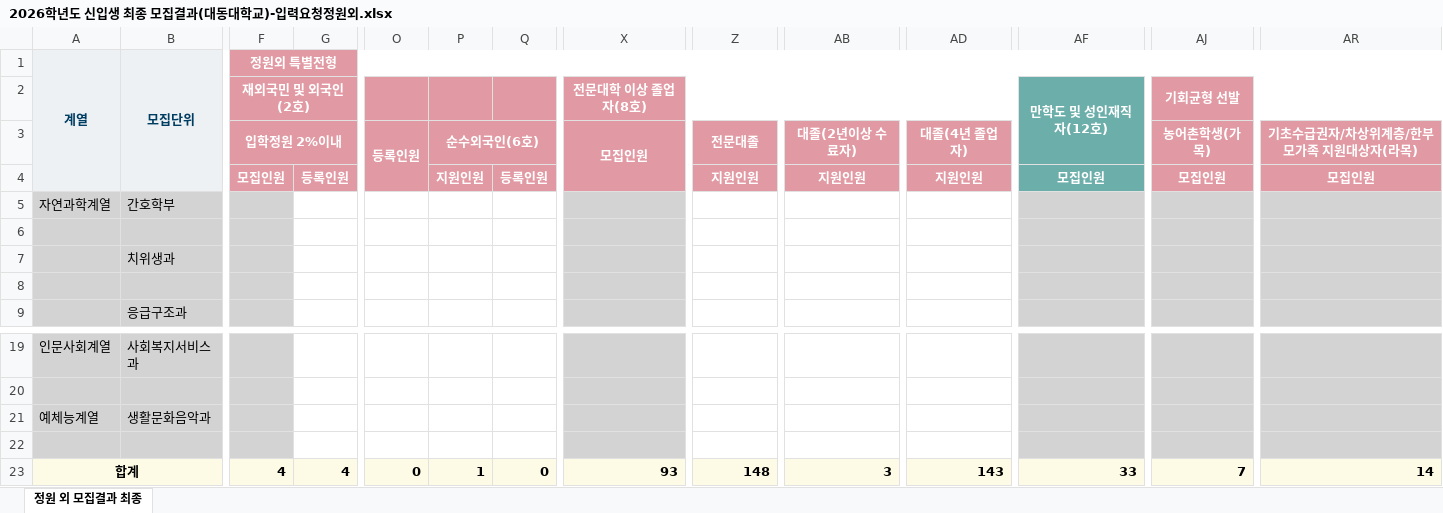
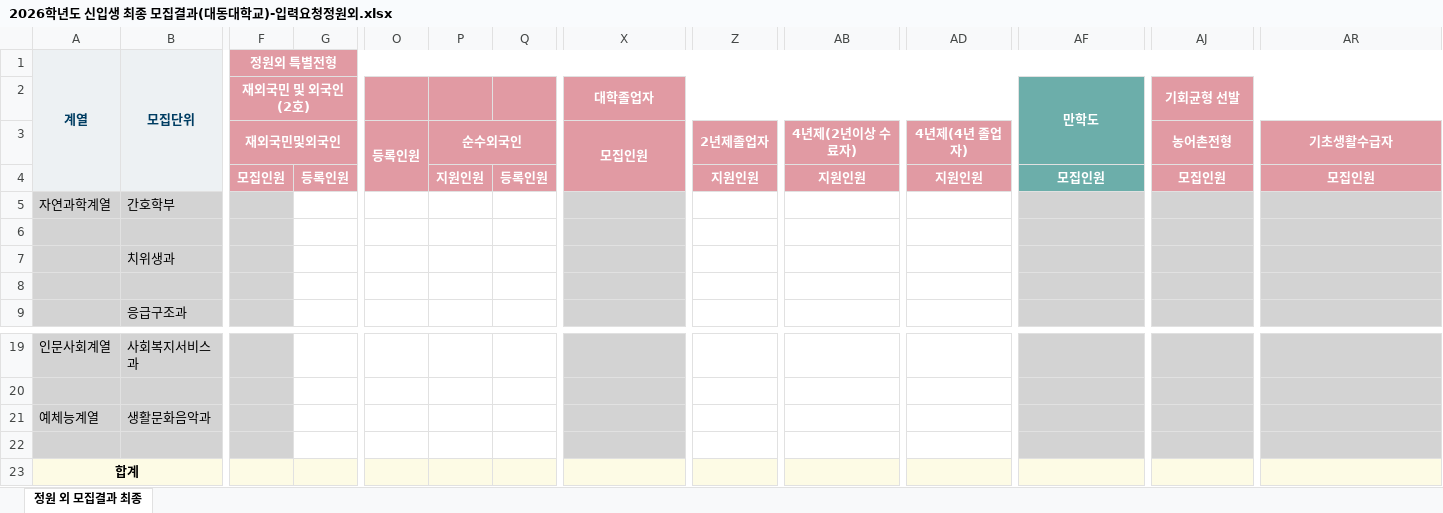
Before and after one commit to prowizt/Admission-Pilot, an Excel workbook: 2026학년도 신입생 최종 모집결과(대동대학교)-입력요청정원외.xlsx, sheet 정원 외 모집결과 최종, drawn as a sheet; only a part is shown, gaps mark what is left out; values as stored, in another font and other column widths than the file's, no borders; removed rows and columns are numbered as before the commit, all else as after; rows hold the shown columns only; the diff names each change by its address in the sheet, - before the commit and + after, or states it on an @@ line.

```diff
--- a/2026학년도 신입생 최종 모집결과(대동대학교)-입력요청정원외.xlsx (sheet 정원 외 모집결과 최종)
+++ b/2026학년도 신입생 최종 모집결과(대동대학교)-입력요청정원외.xlsx (sheet 정원 외 모집결과 최종)
-X2: 전문대학 이상 졸업자(8호)
+X2: 대학졸업자
-AF2: 만학도 및 성인재직자(12호)
+AF2: 만학도
-F3 (정원외 특별전형): 입학정원 2%이내
+F3 (정원외 특별전형): 재외국민및외국인
-P3: 순수외국인(6호)
+P3: 순수외국인
-Z3: 전문대졸
+Z3: 2년제졸업자
-AB3: 대졸(2년이상 수료자)
+AB3: 4년제(2년이상 수료자)
-AD3: 대졸(4년 졸업자)
+AD3: 4년제(4년 졸업자)
-AJ3: 농어촌학생(가목)
+AJ3: 농어촌전형
-AR3: 기초수급권자/차상위계층/한부모가족 지원대상자(라목)
+AR3: 기초생활수급자
-row 23: 합계 |  | 4 | 4 | 0 | 1 | 0 | 93 | 148 | 3 | 143 | 33 | 7 | 14
+row 23: 합계
```
Also changed, not shown: backend/temp/DEBUG_Autofill_2026학년도 신입생 최종 모집결과(대동대학교)-입력요청정원외.xlsx, 32 other files.
